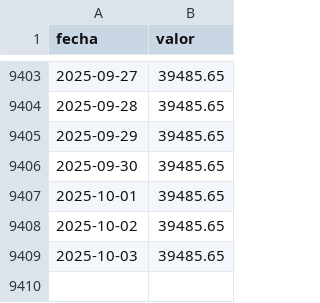
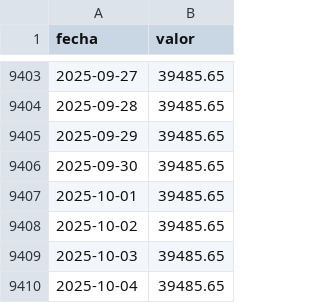
Before and after one commit to jbkunst/indicadores-financieros, a CSV file: data/uf.csv, drawn as a sheet; only a part is shown, gaps mark what is left out.

```diff
--- a/data/uf.csv
+++ b/data/uf.csv
@@ -9409 +9409,2 @@ fecha,valor
 2025-10-03,39485.65
+2025-10-04,39485.65
```
Also changed, not shown: 1 other file.
